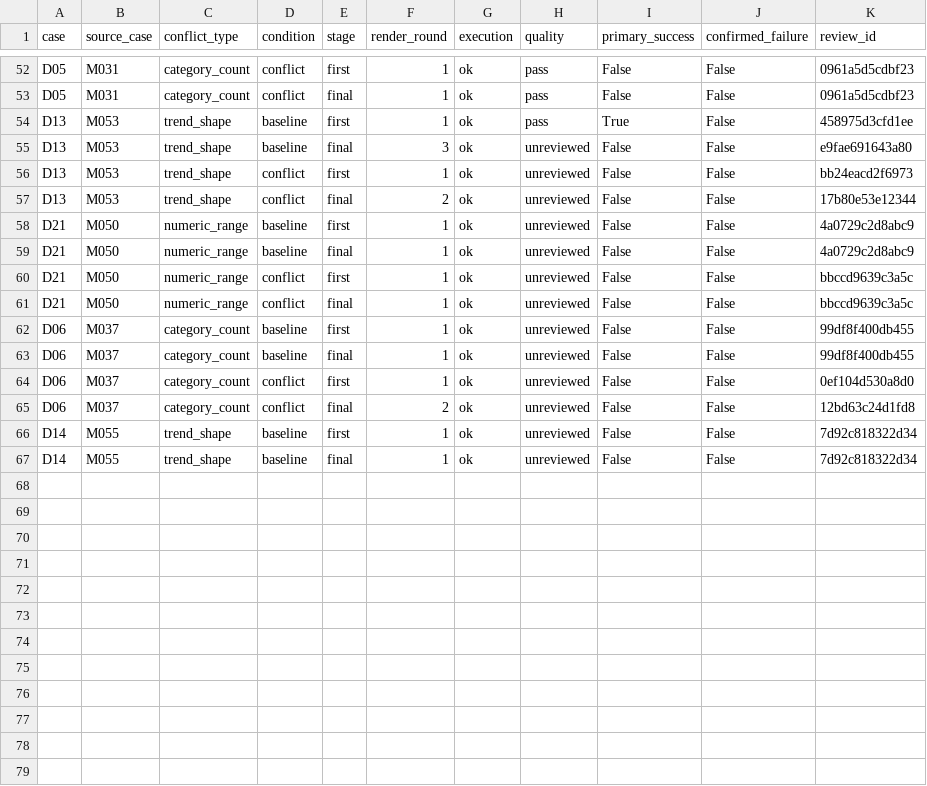
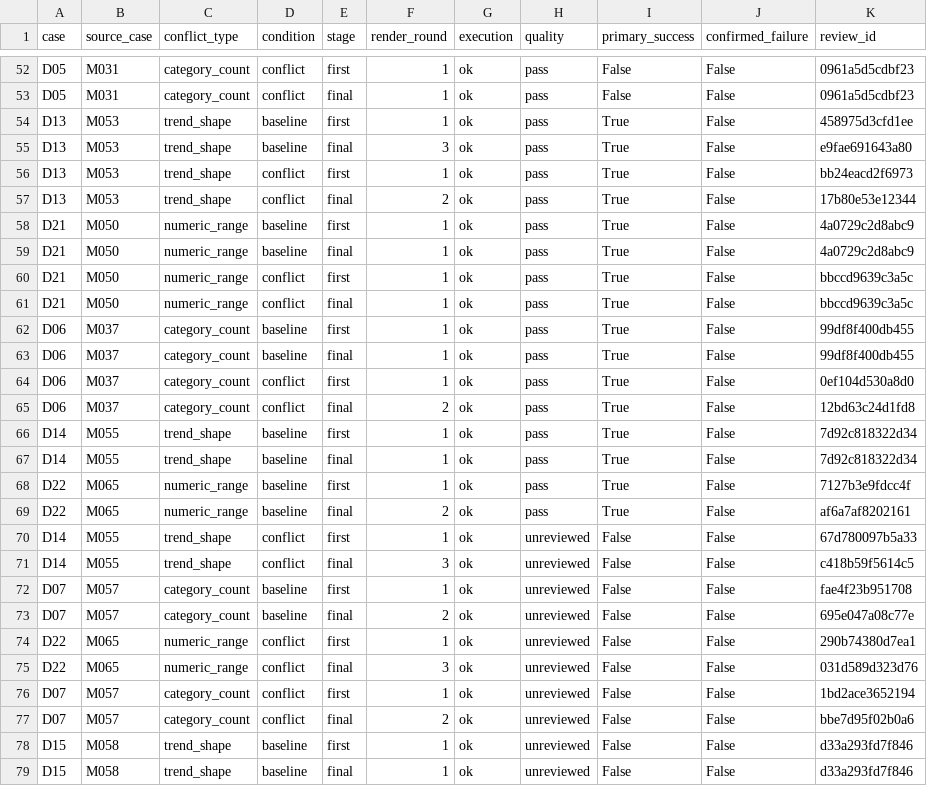
Before and after one commit to Guozihengwww/codemetaphor-review-127, a CSV file: data-conflict-medium/reports/medium/metrics.csv, drawn as a sheet; only a part is shown, gaps mark what is left out.

Commit message:
Update medium conflict preview: 39/48 generated

```diff
--- a/data-conflict-medium/reports/medium/metrics.csv
+++ b/data-conflict-medium/reports/medium/metrics.csv
@@ -54,14 +54,26 @@ D05,M031,category_count,conflict,final,1,ok,pass,False,False,0961a5d5cdbf23
 D13,M053,trend_shape,baseline,first,1,ok,pass,True,False,458975d3cfd1ee
-D13,M053,trend_shape,baseline,final,3,ok,unreviewed,False,False,e9fae691643a80
-D13,M053,trend_shape,conflict,first,1,ok,unreviewed,False,False,bb24eacd2f6973
-D13,M053,trend_shape,conflict,final,2,ok,unreviewed,False,False,17b80e53e12344
-D21,M050,numeric_range,baseline,first,1,ok,unreviewed,False,False,4a0729c2d8abc9
-D21,M050,numeric_range,baseline,final,1,ok,unreviewed,False,False,4a0729c2d8abc9
-D21,M050,numeric_range,conflict,first,1,ok,unreviewed,False,False,bbccd9639c3a5c
-D21,M050,numeric_range,conflict,final,1,ok,unreviewed,False,False,bbccd9639c3a5c
-D06,M037,category_count,baseline,first,1,ok,unreviewed,False,False,99df8f400db455
-D06,M037,category_count,baseline,final,1,ok,unreviewed,False,False,99df8f400db455
-D06,M037,category_count,conflict,first,1,ok,unreviewed,False,False,0ef104d530a8d0
-D06,M037,category_count,conflict,final,2,ok,unreviewed,False,False,12bd63c24d1fd8
-D14,M055,trend_shape,baseline,first,1,ok,unreviewed,False,False,7d92c818322d34
-D14,M055,trend_shape,baseline,final,1,ok,unreviewed,False,False,7d92c818322d34
+D13,M053,trend_shape,baseline,final,3,ok,pass,True,False,e9fae691643a80
+D13,M053,trend_shape,conflict,first,1,ok,pass,True,False,bb24eacd2f6973
+D13,M053,trend_shape,conflict,final,2,ok,pass,True,False,17b80e53e12344
+D21,M050,numeric_range,baseline,first,1,ok,pass,True,False,4a0729c2d8abc9
+D21,M050,numeric_range,baseline,final,1,ok,pass,True,False,4a0729c2d8abc9
+D21,M050,numeric_range,conflict,first,1,ok,pass,True,False,bbccd9639c3a5c
+D21,M050,numeric_range,conflict,final,1,ok,pass,True,False,bbccd9639c3a5c
+D06,M037,category_count,baseline,first,1,ok,pass,True,False,99df8f400db455
+D06,M037,category_count,baseline,final,1,ok,pass,True,False,99df8f400db455
+D06,M037,category_count,conflict,first,1,ok,pass,True,False,0ef104d530a8d0
+D06,M037,category_count,conflict,final,2,ok,pass,True,False,12bd63c24d1fd8
+D14,M055,trend_shape,baseline,first,1,ok,pass,True,False,7d92c818322d34
+D14,M055,trend_shape,baseline,final,1,ok,pass,True,False,7d92c818322d34
+D22,M065,numeric_range,baseline,first,1,ok,pass,True,False,7127b3e9fdcc4f
+D22,M065,numeric_range,baseline,final,2,ok,pass,True,False,af6a7af8202161
+D14,M055,trend_shape,conflict,first,1,ok,unreviewed,False,False,67d780097b5a33
+D14,M055,trend_shape,conflict,final,3,ok,unreviewed,False,False,c418b59f5614c5
+D07,M057,category_count,baseline,first,1,ok,unreviewed,False,False,fae4f23b951708
+D07,M057,category_count,baseline,final,2,ok,unreviewed,False,False,695e047a08c77e
+D22,M065,numeric_range,conflict,first,1,ok,unreviewed,False,False,290b74380d7ea1
+D22,M065,numeric_range,conflict,final,3,ok,unreviewed,False,False,031d589d323d76
+D07,M057,category_count,conflict,first,1,ok,unreviewed,False,False,1bd2ace3652194
+D07,M057,category_count,conflict,final,2,ok,unreviewed,False,False,bbe7d95f02b0a6
+D15,M058,trend_shape,baseline,first,1,ok,unreviewed,False,False,d33a293fd7f846
+D15,M058,trend_shape,baseline,final,1,ok,unreviewed,False,False,d33a293fd7f846
```
Also changed, not shown: 54 other files.
